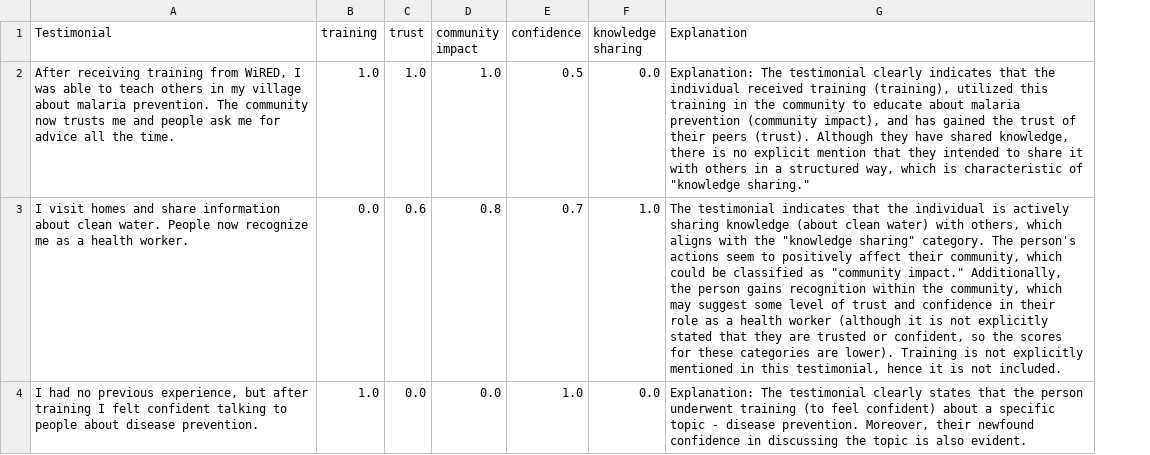
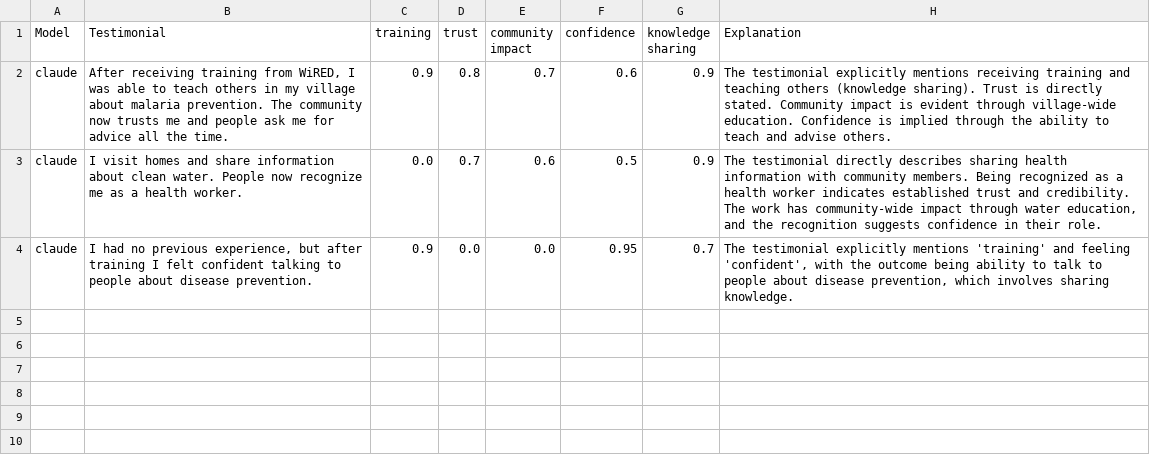
Before and after one commit to SeanBL/chw-tap, a CSV file: conceptual_analysis_output.csv, drawn as a sheet; addresses are those after the commit; the diff names each change by its address in the sheet, - before the commit and + after, or states it on an @@ line.

Commit message:
models updated

```diff
--- a/conceptual_analysis_output.csv
+++ b/conceptual_analysis_output.csv
+column A (Model), rows 2-4: all claude
-C2 (training): 1.0
+C2 (training): 0.9
-D2 (trust): 1.0
+D2 (trust): 0.8
-E2 (community impact): 1.0
+E2 (community impact): 0.7
-F2 (confidence): 0.5
+F2 (confidence): 0.6
-G2 (knowledge sharing): 0.0
+G2 (knowledge sharing): 0.9
-H2 (Explanation): Explanation: The testimonial clearly indicates that the individual received training (training), utilized this training in the community to educate about malaria prevention (community impact), and has gained the trust of their peers (trust). Although they have shared knowledge, there is no explicit mention that they intended to share it with others in a structured way, which is characteristic of "knowledge sharing."
+H2 (Explanation): The testimonial explicitly mentions receiving training and teaching others (knowledge sharing). Trust is directly stated. Community impact is evident through village-wide education. Confidence is implied through the ability to teach and advise others.
-D3 (trust): 0.6
+D3 (trust): 0.7
-E3 (community impact): 0.8
+E3 (community impact): 0.6
-F3 (confidence): 0.7
+F3 (confidence): 0.5
-G3 (knowledge sharing): 1.0
+G3 (knowledge sharing): 0.9
-H3 (Explanation): The testimonial indicates that the individual is actively sharing knowledge (about clean water) with others, which aligns with the "knowledge sharing" category. The person's actions seem to positively affect their community, which could be classified as "community impact." Additionally, the person gains recognition within the community, which may suggest some level of trust and confidence in their role as a health worker (although it is not explicitly stated that they are trusted or confident, so the scores for these categories are lower). Training is not explicitly mentioned in this testimonial, hence it is not included.
+H3 (Explanation): The testimonial directly describes sharing health information with community members. Being recognized as a health worker indicates established trust and credibility. The work has community-wide impact through water education, and the recognition suggests confidence in their role.
-C4 (training): 1.0
+C4 (training): 0.9
-F4 (confidence): 1.0
+F4 (confidence): 0.95
-G4 (knowledge sharing): 0.0
+G4 (knowledge sharing): 0.7
-H4 (Explanation): Explanation: The testimonial clearly states that the person underwent training (to feel confident) about a specific topic - disease prevention. Moreover, their newfound confidence in discussing the topic is also evident.
+H4 (Explanation): The testimonial explicitly mentions 'training' and feeling 'confident', with the outcome being ability to talk to people about disease prevention, which involves sharing knowledge.
```
Also changed, not shown: 10 other files.
